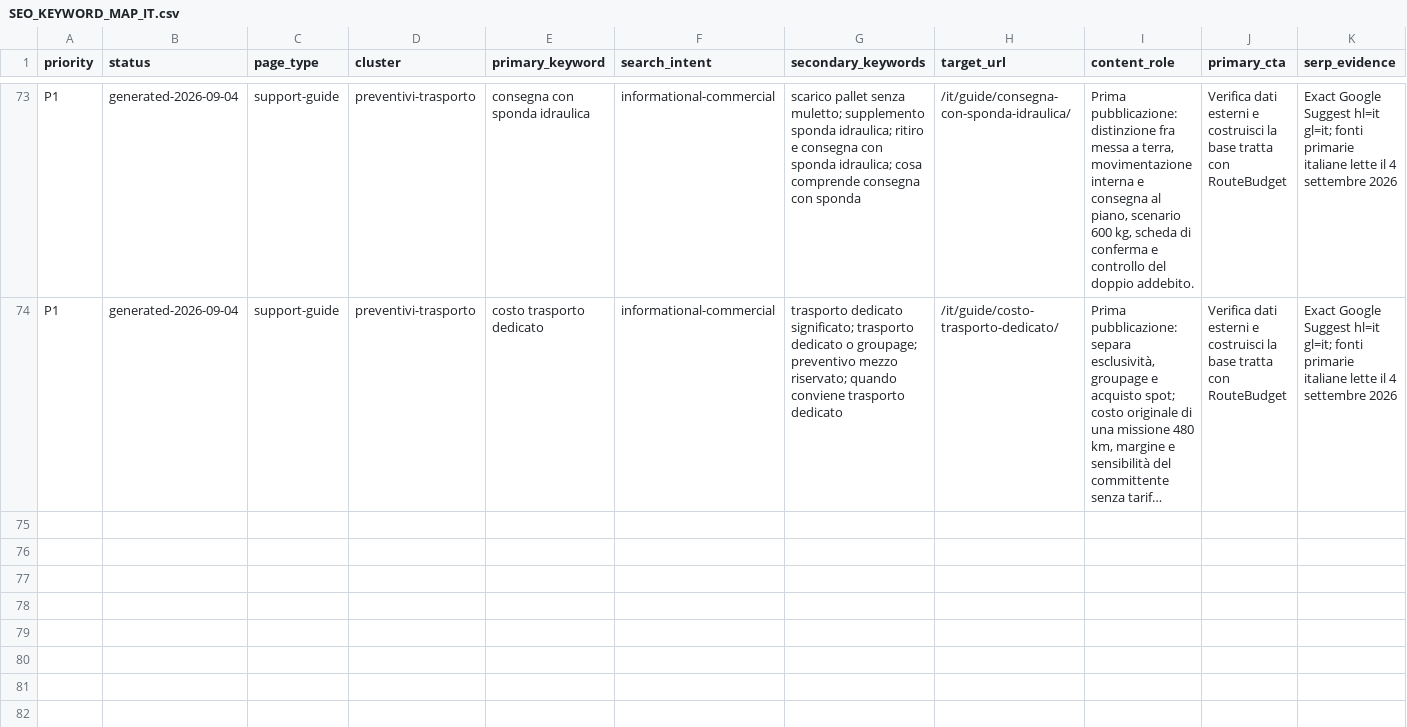
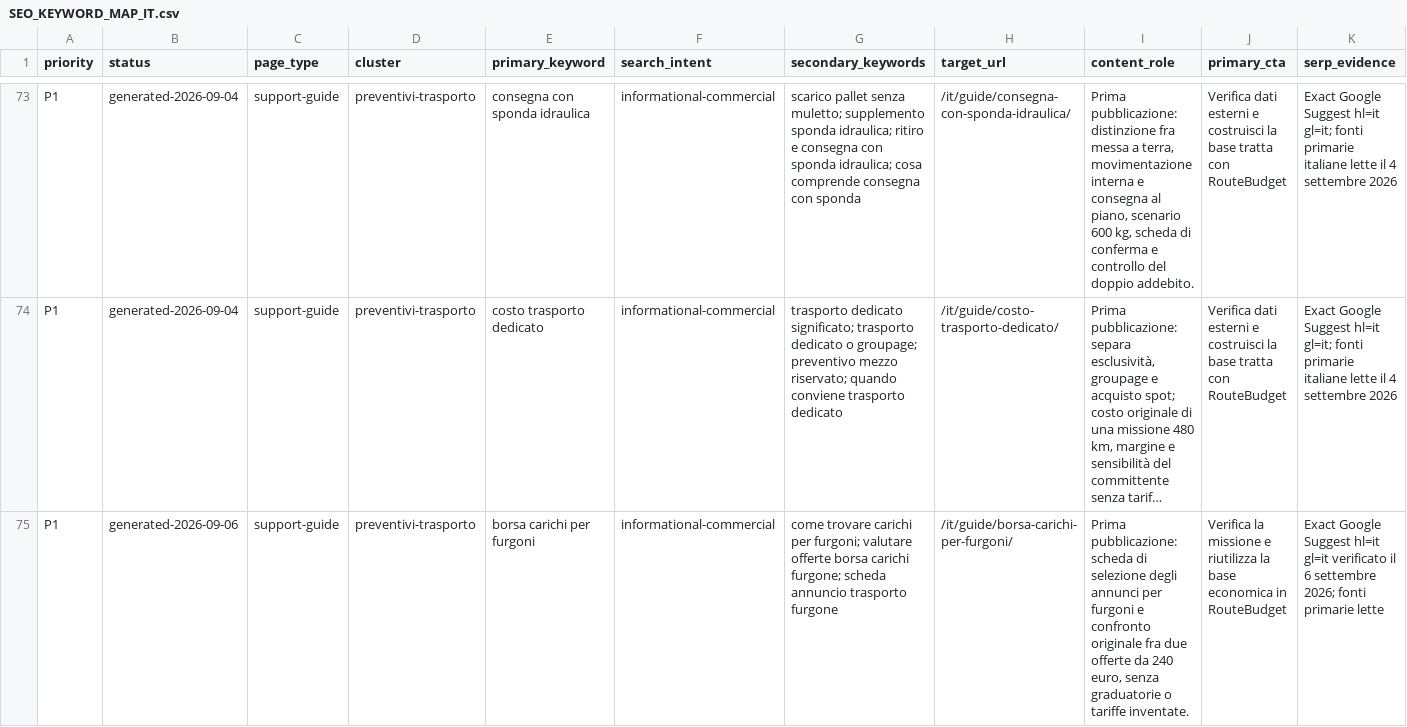
Before and after one commit to mosta1570-design/routebudget-eu, a CSV file: docs/SEO_KEYWORD_MAP_IT.csv, drawn as a sheet; only a part is shown, gaps mark what is left out; long unchanged cells end in …; rows hold the shown columns only; the diff covers the shown part only; the diff names each change by its address in the sheet, - before the commit and + after, or states it on an @@ line.

Commit message:
feat(content): add three Italian operational freight guides (#48)

```diff
--- a/docs/SEO_KEYWORD_MAP_IT.csv
+++ b/docs/SEO_KEYWORD_MAP_IT.csv
+row 75: P1 | generated-2026-09-06 | support-guide | preventivi-trasporto | borsa carichi per furgoni | informational-commercial | come trovare carichi per furgoni; valutare offerte borsa carichi furgone; scheda annuncio trasporto furgone | /it/guide/borsa-carichi-per-furgoni/ | Prima pubblicazione: scheda di selezione degli annunci per furgoni e confronto originale fra due offerte da 240 euro, senza graduatorie o tariffe inventate. | Verifica la missione e riutilizza la base economica in RouteBudget | Exact Google Suggest hl=it gl=it verificato il 6 settembre 2026; fonti primarie lette
```
Also changed, not shown: 2 added rows elsewhere in this file, 28 other files.
